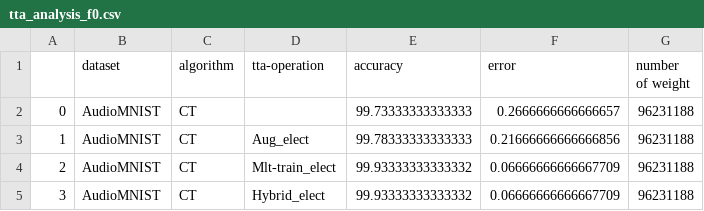
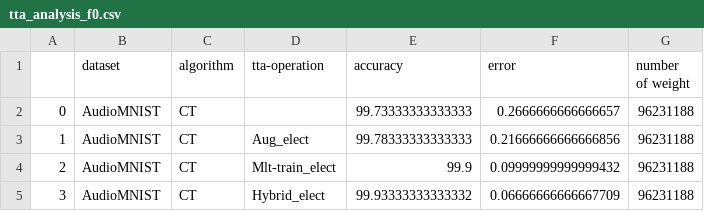
Before and after one commit to Andy-Shao/AMAuT, a CSV file: result/AudioMNIST/AuT/tta_analysis/tta_analysis_f0.csv, drawn as a sheet.

Commit message:
upgrade for AudioMNIST

```diff
--- a/result/AudioMNIST/AuT/tta_analysis/tta_analysis_f0.csv
+++ b/result/AudioMNIST/AuT/tta_analysis/tta_analysis_f0.csv
@@ -3,3 +3,3 @@
 1,AudioMNIST,CT,Aug_elect,99.78333333333333,0.21666666666666856,96231188
-2,AudioMNIST,CT,Mlt-train_elect,99.93333333333332,0.06666666666667709,96231188
+2,AudioMNIST,CT,Mlt-train_elect,99.9,0.09999999999999432,96231188
 3,AudioMNIST,CT,Hybrid_elect,99.93333333333332,0.06666666666667709,96231188
```
Also changed, not shown: result/AudioMNIST/AuT/tta_analysis/tta_analysis_f1.csv, result/AudioMNIST/AuT/tta_analysis/tta_analysis_f2.csv, 3 other files.
